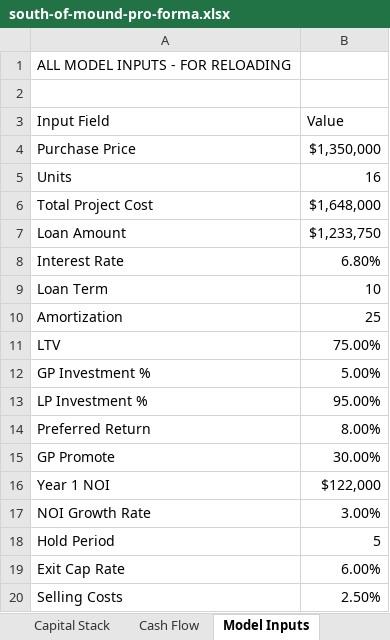
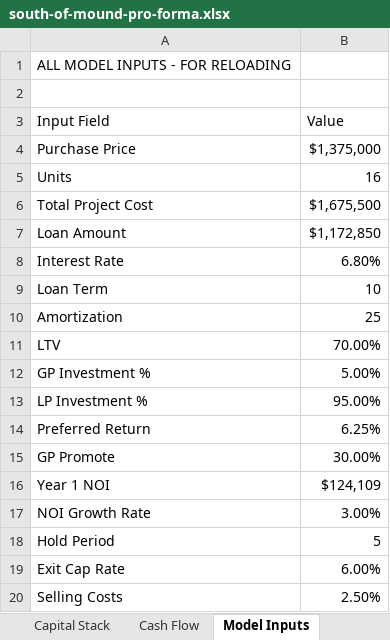
Before and after one commit to papartners25/website, an Excel workbook: pa-partners-new/public/deals/south-of-mound-pro-forma.xlsx, sheet Model Inputs, drawn as a sheet; values as stored, in another font and other column widths than the file's, no borders; the diff names each change by its address in the sheet, - before the commit and + after, or states it on an @@ line.

```diff
--- a/pa-partners-new/public/deals/south-of-mound-pro-forma.xlsx (sheet Model Inputs)
+++ b/pa-partners-new/public/deals/south-of-mound-pro-forma.xlsx (sheet Model Inputs)
-B4 (Value): $1,350,000
+B4 (Value): $1,375,000
-B6 (Value): $1,648,000
+B6 (Value): $1,675,500
-B7 (Value): $1,233,750
+B7 (Value): $1,172,850
-B11 (Value): 75.00%
+B11 (Value): 70.00%
-B14 (Value): 8.00%
+B14 (Value): 6.25%
-B16 (Value): $122,000
+B16 (Value): $124,109
```
Also changed, not shown: sheet Assumptions, sheet Executive Summary, 1 other file.
